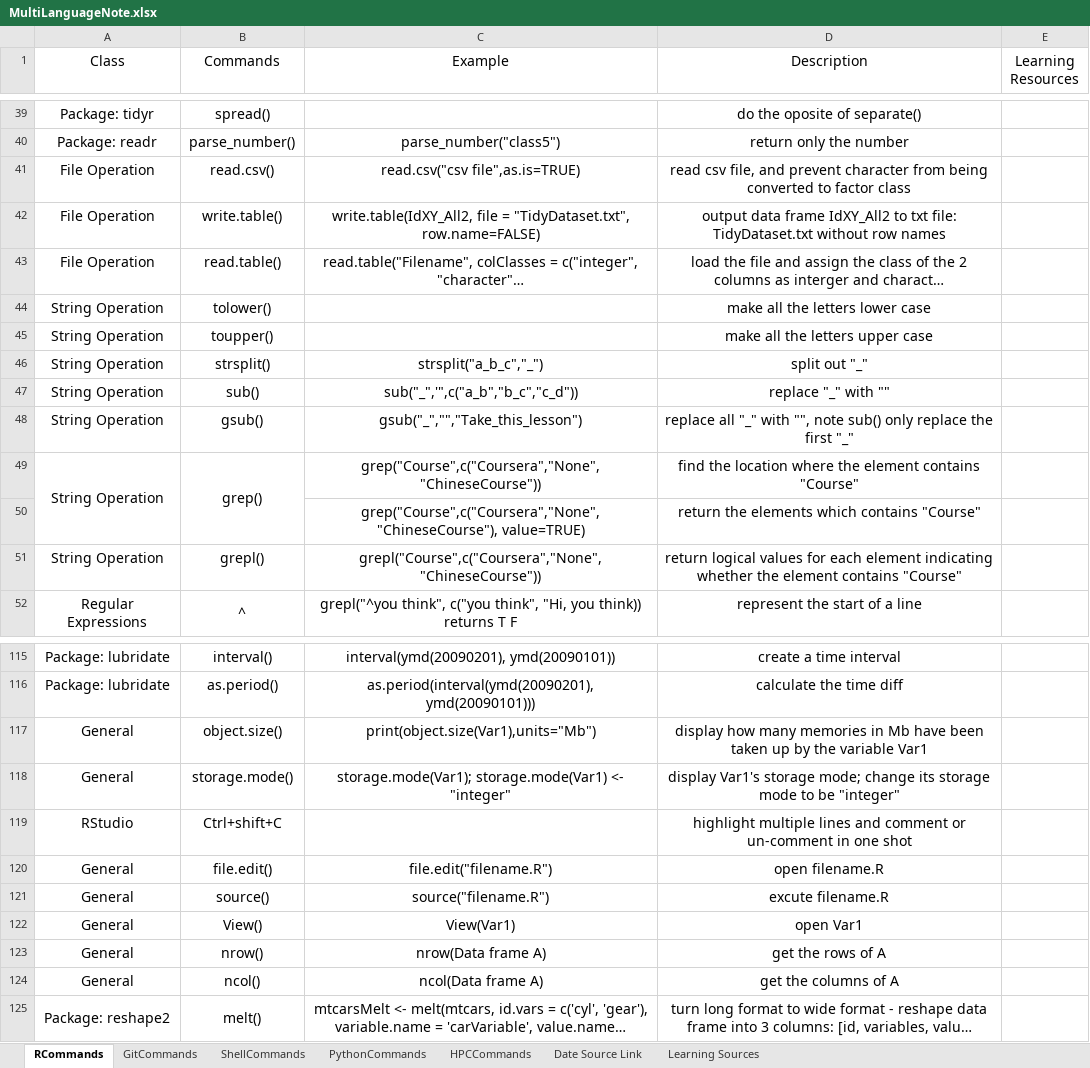
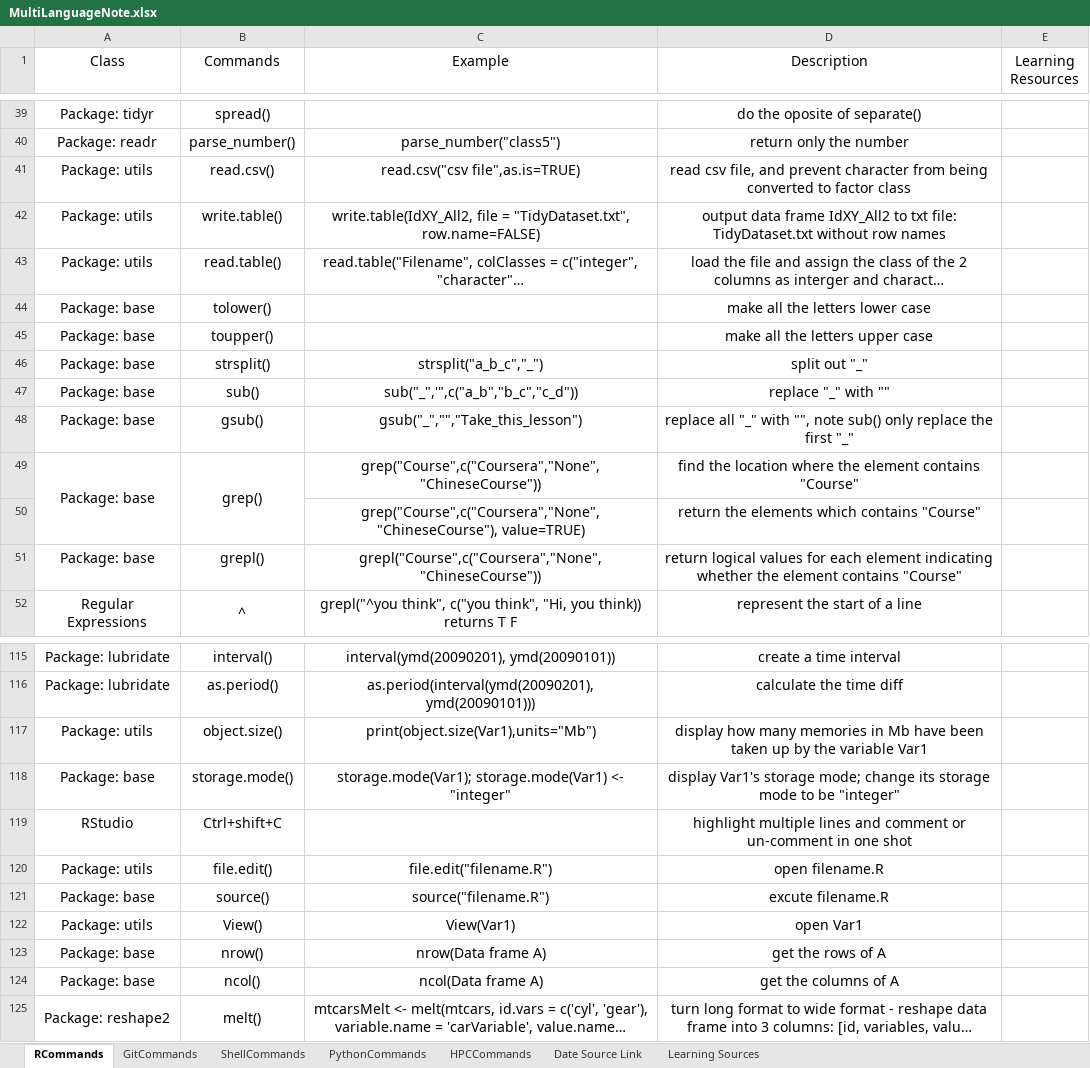
Before and after one commit to YKBKyle/RProgammingNote, an Excel workbook: MultiLanguageNote.xlsx, sheet RCommands, drawn as a sheet; only a part is shown, gaps mark what is left out; long unchanged cells end in …; values as stored, in another font and other column widths than the file's, no borders; the diff covers the shown part only; the diff names each change by its address in the sheet, - before the commit and + after, or states it on an @@ line.

```diff
--- a/MultiLanguageNote.xlsx (sheet RCommands)
+++ b/MultiLanguageNote.xlsx (sheet RCommands)
-A41:A43 (Class): File Operation
+A41:A43 (Class): Package: utils
-A44:A49 (Class): String Operation
+A44:A49 (Class): Package: base
-A51 (Class): String Operation
+A51 (Class): Package: base
-A117 (Class): General
+A117 (Class): Package: utils
-A118 (Class): General
+A118 (Class): Package: base
-A120 (Class): General
+A120 (Class): Package: utils
-A121 (Class): General
+A121 (Class): Package: base
-A122 (Class): General
+A122 (Class): Package: utils
-A123:A124 (Class): General
+A123:A124 (Class): Package: base
```
Also changed, not shown: 6 added rows and 22 edited cells elsewhere in this sheet.
